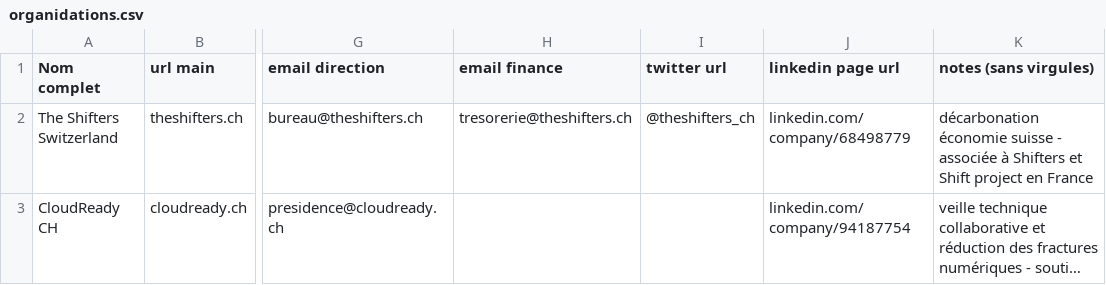
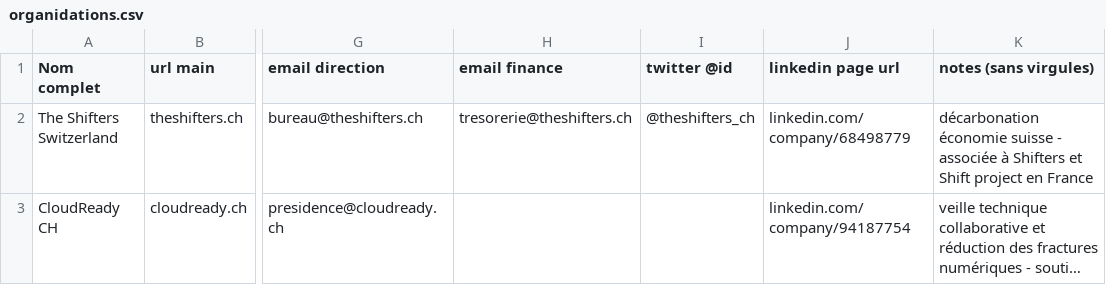
Before and after one commit to CloudReady-ch/datacooperative, a CSV file: organidations.csv, drawn as a sheet; only a part is shown, gaps mark what is left out; long unchanged cells end in …; the diff names each change by its address in the sheet, - before the commit and + after, or states it on an @@ line.

Commit message:
Update organidations.csv

```diff
--- a/organidations.csv
+++ b/organidations.csv
-I1: twitter url
+I1: twitter @id
```
